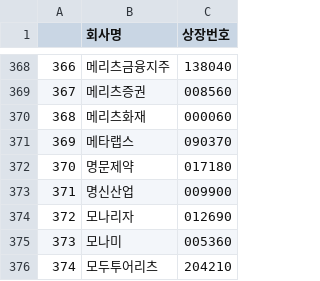
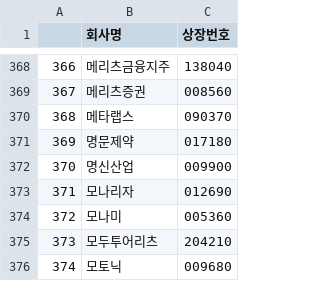
Before and after one commit to dudungE/Portfolio, a CSV file: kospi_list.csv, drawn as a sheet; only a part is shown, gaps mark what is left out; the shorter side is filled out with more unchanged rows; removed rows and columns are numbered as before the commit, all else as after; the diff names each change by its address in the sheet, - before the commit and + after, or states it on an @@ line.

```diff
--- a/kospi_list.csv
+++ b/kospi_list.csv
-row 370: 368 | 메리츠화재 | 000060
@@ column A renumbered from row 370 down @@
```
Also changed, not shown: 3 other files.
